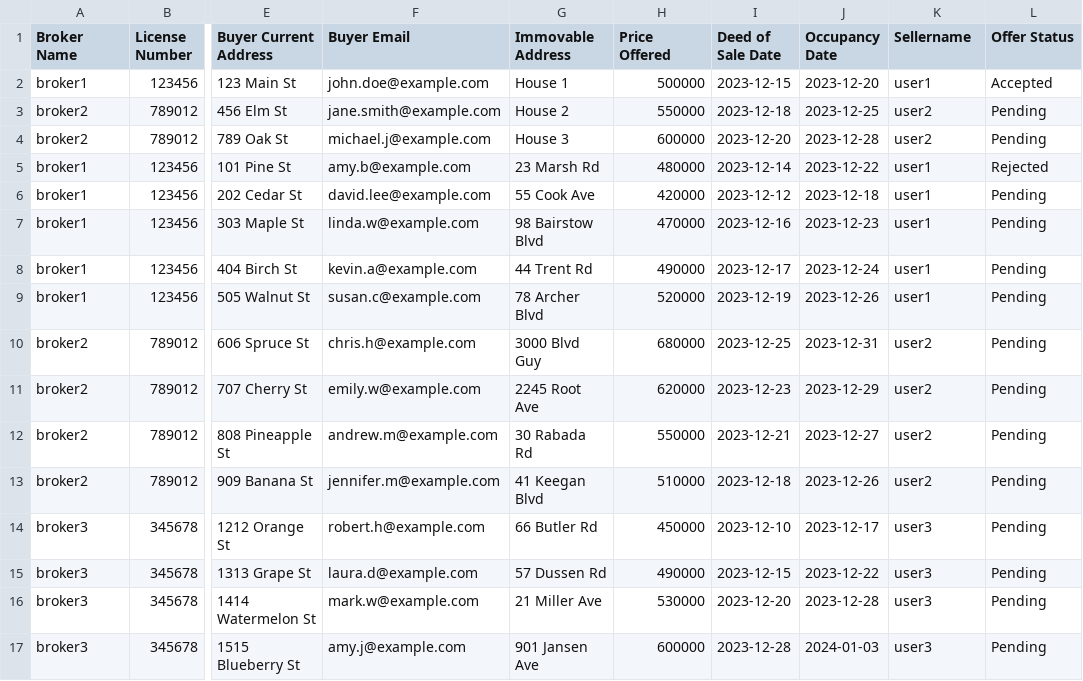
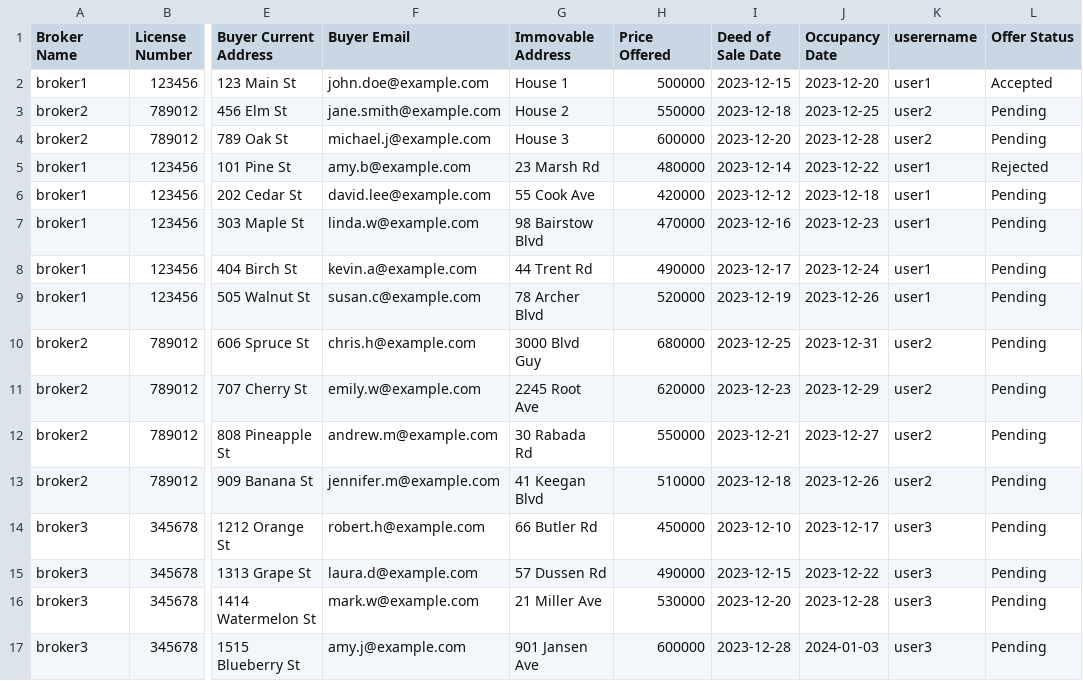
Before and after one commit to purpletechceo/purpletech-soen341projectF2023, a CSV file: sprint-4/Backend/purchaseinfomain.csv, drawn as a sheet; only a part is shown, gaps mark what is left out; the diff names each change by its address in the sheet, - before the commit and + after, or states it on an @@ line.

Commit message:
Update purchaseinfomain.csv

```diff
--- a/sprint-4/Backend/purchaseinfomain.csv
+++ b/sprint-4/Backend/purchaseinfomain.csv
-K1: Sellername
+K1: userername
```
